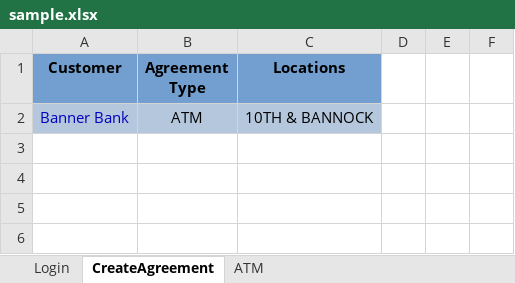
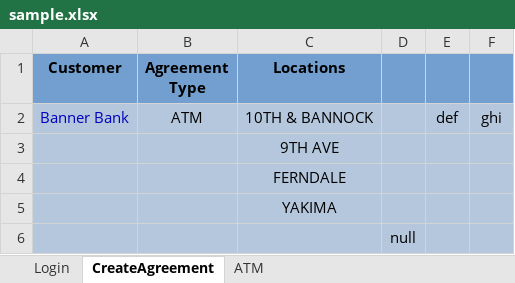
Before and after one commit to samrataman/AgreementWizard, an Excel workbook: ATMAgreementWizard/ExcelData/sample.xlsx, sheet CreateAgreement, drawn as a sheet; values as stored, in another font and other column widths than the file's, no borders; the diff names each change by its address in the sheet, - before the commit and + after, or states it on an @@ line.

```diff
--- a/ATMAgreementWizard/ExcelData/sample.xlsx (sheet CreateAgreement)
+++ b/ATMAgreementWizard/ExcelData/sample.xlsx (sheet CreateAgreement)
-D1:F1 fill: none
+D1:F1 fill: #729FCF
-D2:F2 fill: none
+D2:F2 fill: #B4C7DC
-E2: (empty)
+E2: def
-F2: (empty)
+F2: ghi
+row 3:  |  | 9TH AVE
+row 4:  |  | FERNDALE
+row 5:  |  | YAKIMA
+row 6:  |  |  | null
```
Also changed, not shown: 4 other files.
